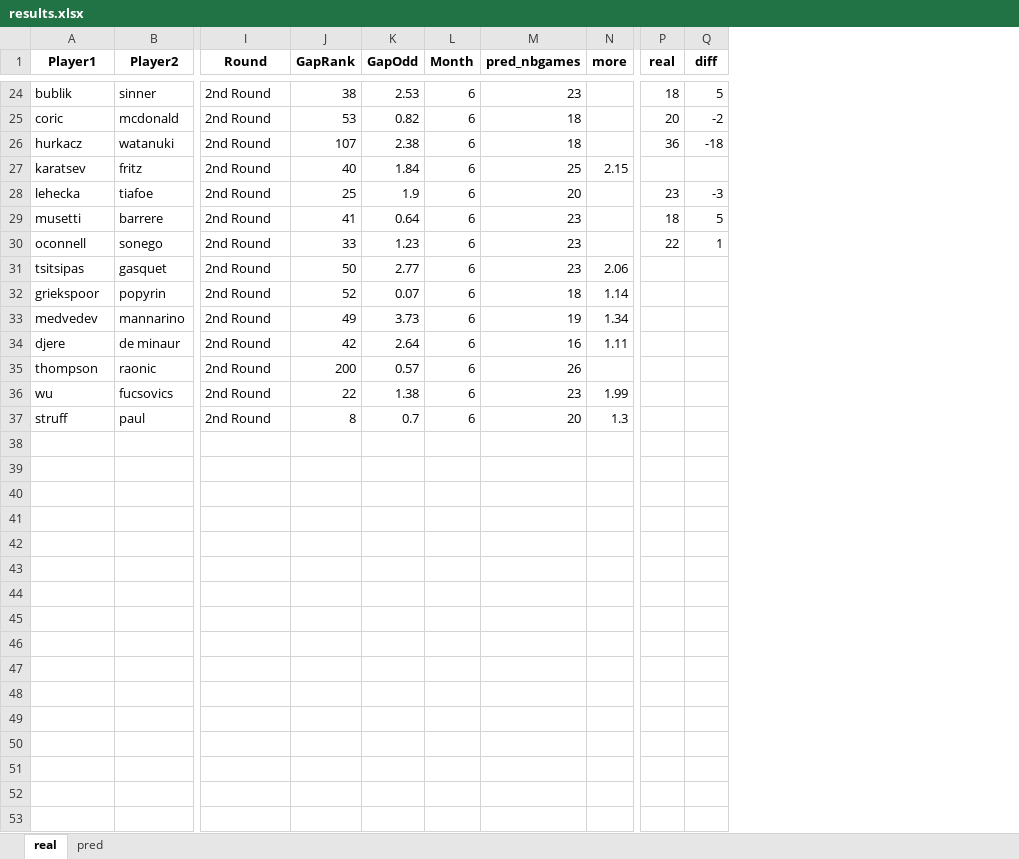
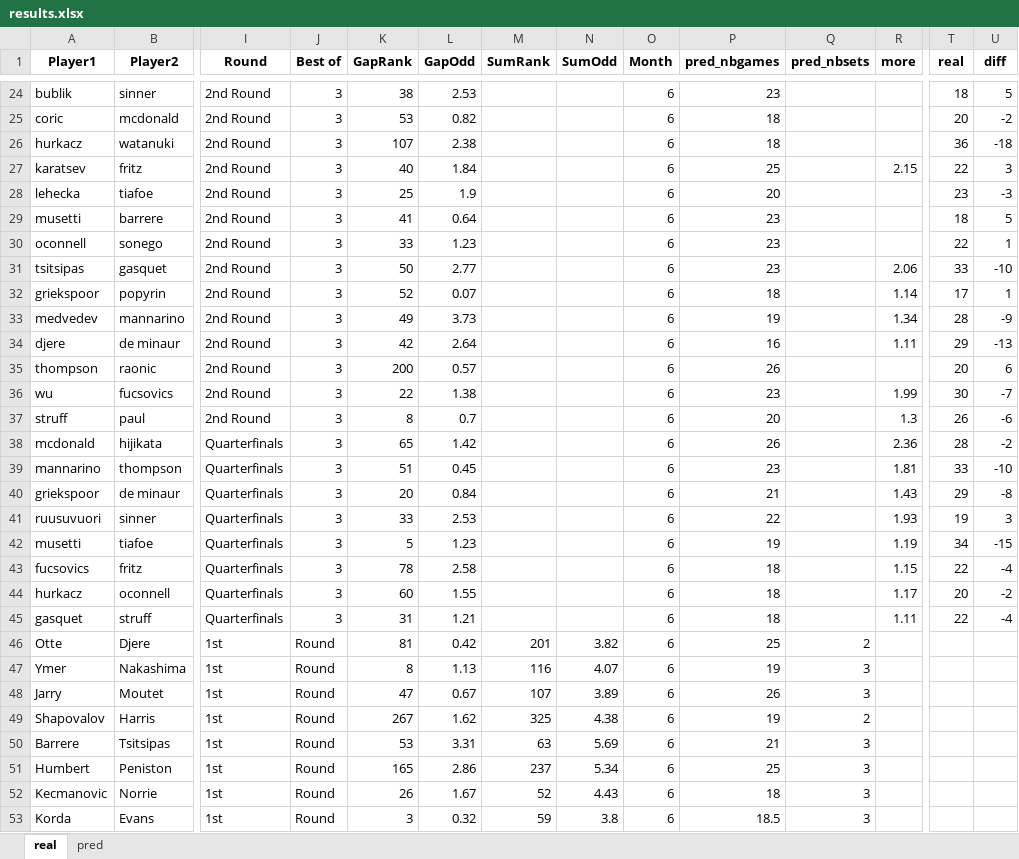
Before and after one commit to Marc-Abele/tennis-predictions, an Excel workbook: results.xlsx, sheet real, drawn as a sheet; only a part is shown, gaps mark what is left out; values as stored, in another font and other column widths than the file's, no borders; addresses are those after the commit; rows hold the shown columns only; the diff covers the shown part only; the diff names each change by its address in the sheet, - before the commit and + after, or states it on an @@ line.

Commit message:
beginning of predictions on WTA matches, added prediction algorithm of sets number & bugs corrections with .xlsx files remplaced by .csv files

```diff
--- a/results.xlsx (sheet real)
+++ b/results.xlsx (sheet real)
+column J (Best of), rows 24-37: all 3
+column M (SumRank), empty
+column N (SumOdd), empty
+column Q (pred_nbsets), empty
-T27 (real): (empty)
+T27 (real): 22
-U27 (diff): (empty)
+U27 (diff): 3
-T31 (real): (empty)
+T31 (real): 33
-U31 (diff): (empty)
+U31 (diff): -10
-T32 (real): (empty)
+T32 (real): 17
-U32 (diff): (empty)
+U32 (diff): 1
-T33 (real): (empty)
+T33 (real): 28
-U33 (diff): (empty)
+U33 (diff): -9
-T34 (real): (empty)
+T34 (real): 29
-U34 (diff): (empty)
+U34 (diff): -13
-T35 (real): (empty)
+T35 (real): 20
-U35 (diff): (empty)
+U35 (diff): 6
-T36 (real): (empty)
+T36 (real): 30
-U36 (diff): (empty)
+U36 (diff): -7
-T37 (real): (empty)
+T37 (real): 26
-U37 (diff): (empty)
+U37 (diff): -6
+row 38: mcdonald | hijikata | Quarterfinals | 3 | 65 | 1.42 |  |  | 6 | 26 |  | 2.36 | 28 | -2
+row 39: mannarino | thompson | Quarterfinals | 3 | 51 | 0.45 |  |  | 6 | 23 |  | 1.81 | 33 | -10
+row 40: griekspoor | de minaur | Quarterfinals | 3 | 20 | 0.84 |  |  | 6 | 21 |  | 1.43 | 29 | -8
+row 41: ruusuvuori | sinner | Quarterfinals | 3 | 33 | 2.53 |  |  | 6 | 22 |  | 1.93 | 19 | 3
+row 42: musetti | tiafoe | Quarterfinals | 3 | 5 | 1.23 |  |  | 6 | 19 |  | 1.19 | 34 | -15
+row 43: fucsovics | fritz | Quarterfinals | 3 | 78 | 2.58 |  |  | 6 | 18 |  | 1.15 | 22 | -4
+row 44: hurkacz | oconnell | Quarterfinals | 3 | 60 | 1.55 |  |  | 6 | 18 |  | 1.17 | 20 | -2
+row 45: gasquet | struff | Quarterfinals | 3 | 31 | 1.21 |  |  | 6 | 18 |  | 1.11 | 22 | -4
+row 46: Otte | Djere | 1st | Round | 81 | 0.42 | 201 | 3.82 | 6 | 25 | 2
+row 47: Ymer | Nakashima | 1st | Round | 8 | 1.13 | 116 | 4.07 | 6 | 19 | 3
+row 48: Jarry | Moutet | 1st | Round | 47 | 0.67 | 107 | 3.89 | 6 | 26 | 3
+row 49: Shapovalov | Harris | 1st | Round | 267 | 1.62 | 325 | 4.38 | 6 | 19 | 2
+row 50: Barrere | Tsitsipas | 1st | Round | 53 | 3.31 | 63 | 5.69 | 6 | 21 | 3
+row 51: Humbert | Peniston | 1st | Round | 165 | 2.86 | 237 | 5.34 | 6 | 25 | 3
+row 52: Kecmanovic | Norrie | 1st | Round | 26 | 1.67 | 52 | 4.43 | 6 | 18 | 3
+row 53: Korda | Evans | 1st | Round | 3 | 0.32 | 59 | 3.8 | 6 | 18.5 | 3
```
Also changed, not shown: 15 added rows elsewhere in this sheet, sheet pred, formulas that keep their value, 10 other files.
